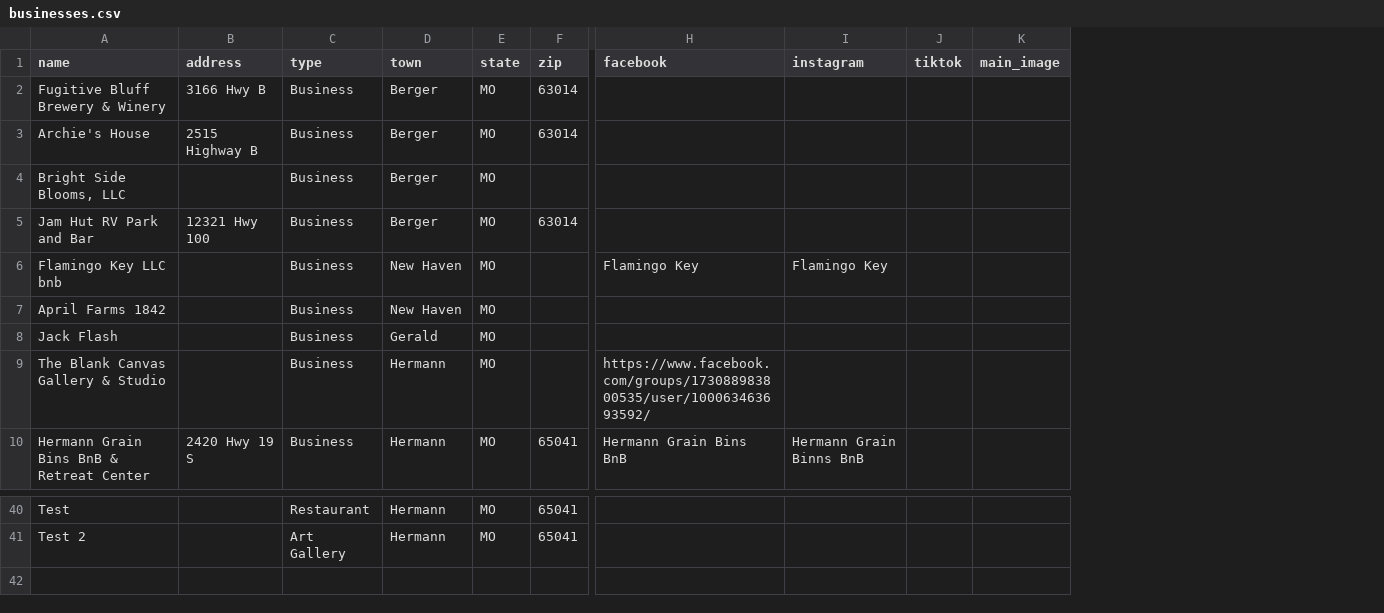
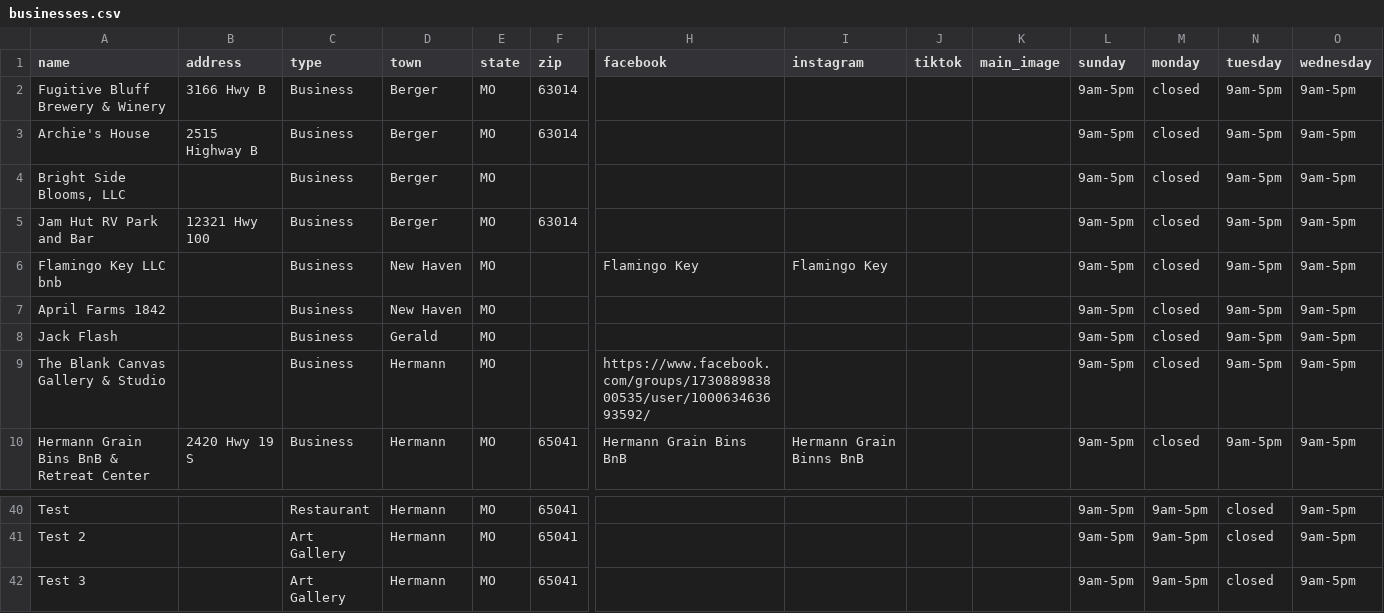
Before and after one commit to MitchDominici/river-valley-sveltekit, a CSV file: static/data/businesses.csv, drawn as a sheet; only a part is shown, gaps mark what is left out; rows hold the shown columns only; the diff names each change by its address in the sheet, - before the commit and + after, or states it on an @@ line.

```diff
--- a/static/data/businesses.csv
+++ b/static/data/businesses.csv
+column L (sunday), rows 2-10: all 9am-5pm; rows 40-41: 9am-5pm | 9am-5pm
+column M (monday), rows 2-10: all closed; rows 40-41: 9am-5pm | 9am-5pm
+column N (tuesday), rows 2-10: all 9am-5pm; rows 40-41: closed | closed
+column O (wednesday), rows 2-10: all 9am-5pm; rows 40-41: 9am-5pm | 9am-5pm
+row 42: Test 3 |  | Art Gallery | Hermann | MO | 65041 |  |  |  |  | 9am-5pm | 9am-5pm | closed | 9am-5pm
```
